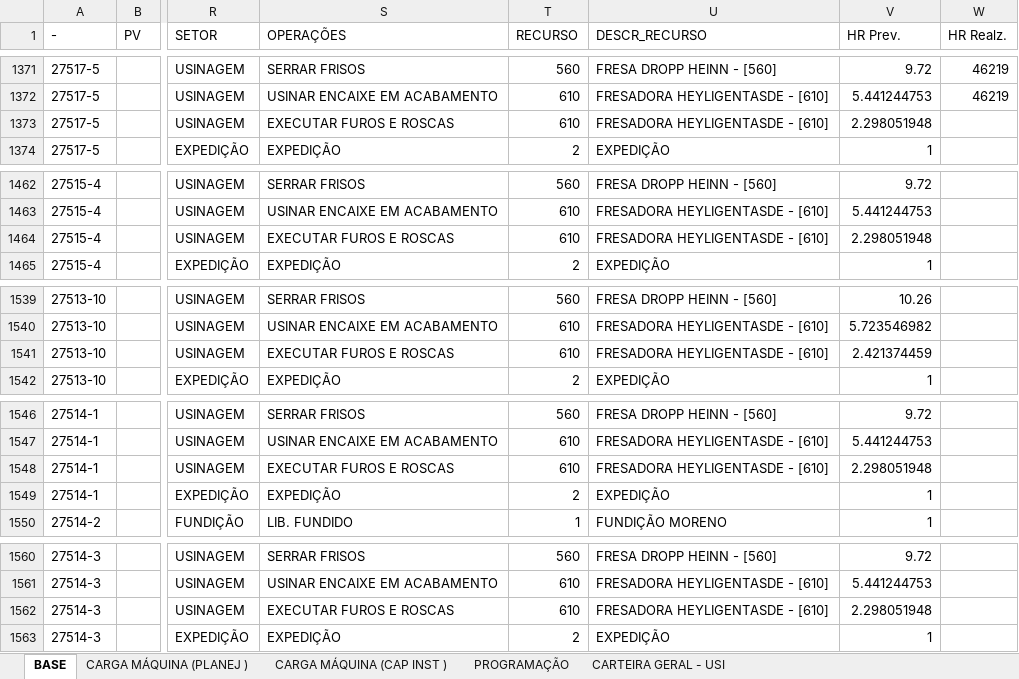
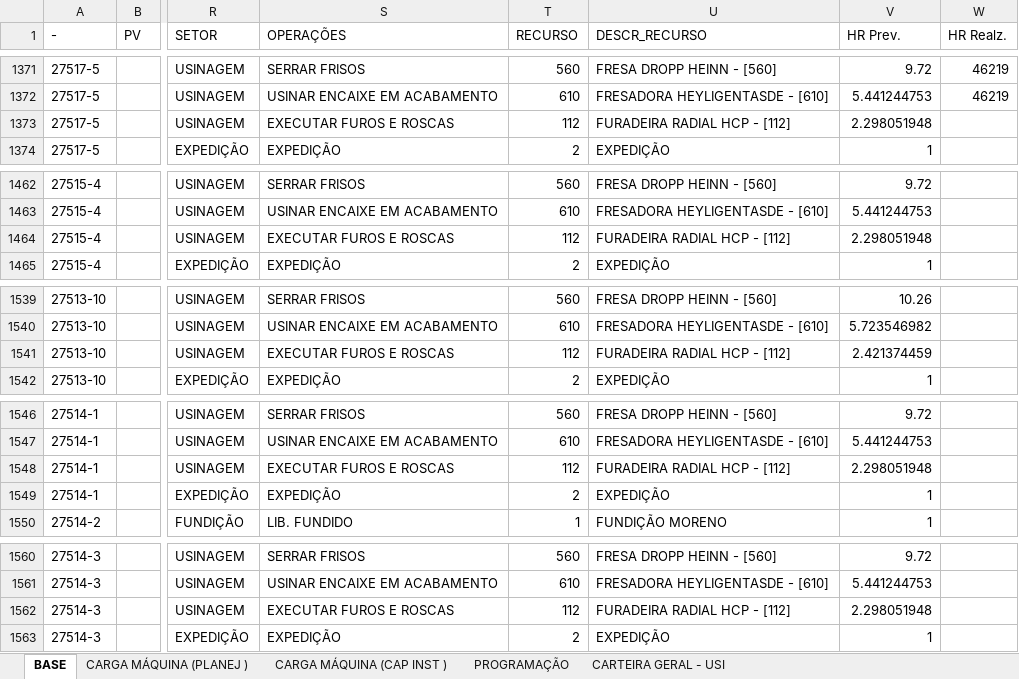
Before and after one commit to gilmarcosta2812200-hash/Progr_MECAL.html, an Excel workbook: PROG. SEMANAL_TESTE.xlsx, sheet BASE, drawn as a sheet; only a part is shown, gaps mark what is left out; values as stored, in another font and other column widths than the file's, no borders; table styles not drawn; the diff covers the shown part only; the diff names each change by its address in the sheet, - before the commit and + after, or states it on an @@ line.

Commit message:
Add files via upload

```diff
--- a/PROG. SEMANAL_TESTE.xlsx (sheet BASE)
+++ b/PROG. SEMANAL_TESTE.xlsx (sheet BASE)
-T1373 (RECURSO): 610
+T1373 (RECURSO): 112
-U1373 (DESCR_RECURSO): FRESADORA HEYLIGENTASDE - [610]
+U1373 (DESCR_RECURSO): FURADEIRA RADIAL HCP - [112]
-T1464 (RECURSO): 610
+T1464 (RECURSO): 112
-U1464 (DESCR_RECURSO): FRESADORA HEYLIGENTASDE - [610]
+U1464 (DESCR_RECURSO): FURADEIRA RADIAL HCP - [112]
-T1541 (RECURSO): 610
+T1541 (RECURSO): 112
-U1541 (DESCR_RECURSO): FRESADORA HEYLIGENTASDE - [610]
+U1541 (DESCR_RECURSO): FURADEIRA RADIAL HCP - [112]
-T1548 (RECURSO): 610
+T1548 (RECURSO): 112
-U1548 (DESCR_RECURSO): FRESADORA HEYLIGENTASDE - [610]
+U1548 (DESCR_RECURSO): FURADEIRA RADIAL HCP - [112]
-T1562 (RECURSO): 610
+T1562 (RECURSO): 112
-U1562 (DESCR_RECURSO): FRESADORA HEYLIGENTASDE - [610]
+U1562 (DESCR_RECURSO): FURADEIRA RADIAL HCP - [112]
```
Also changed, not shown: 6 edited cells elsewhere in this sheet, sheet PROGRAMAÇÃO, sheet CARGA MÁQUINA (PLANEJ ), sheet CARGA MÁQUINA (CAP INST ).
